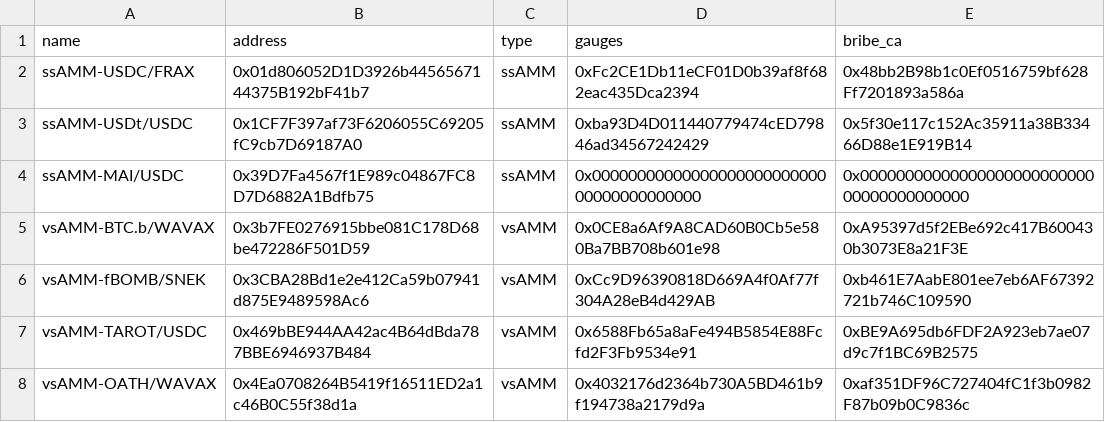
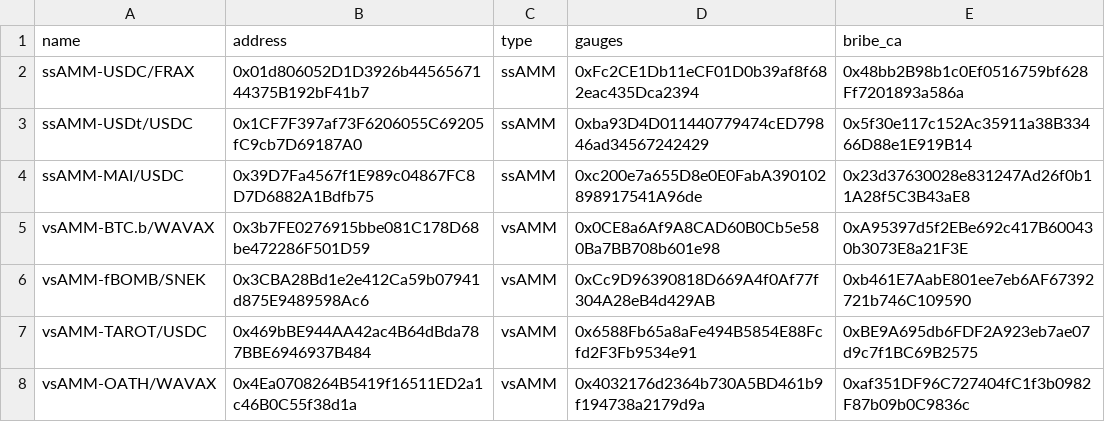
Before and after one commit to ALMIGHTYABE/SoliSnek-Data, a CSV file: data/ids_data.csv, drawn as a sheet; only a part is shown; the diff names each change by its address in the sheet, - before the commit and + after, or states it on an @@ line.

```diff
--- a/data/ids_data.csv
+++ b/data/ids_data.csv
-D4 (gauges): 0x0000000000000000000000000000000000000000
+D4 (gauges): 0xc200e7a655D8e0E0FabA390102898917541A96de
-E4 (bribe_ca): 0x0000000000000000000000000000000000000000
+E4 (bribe_ca): 0x23d37630028e831247Ad26f0b11A28f5C3B43aE8
```
Also changed, not shown: 1 other file.
